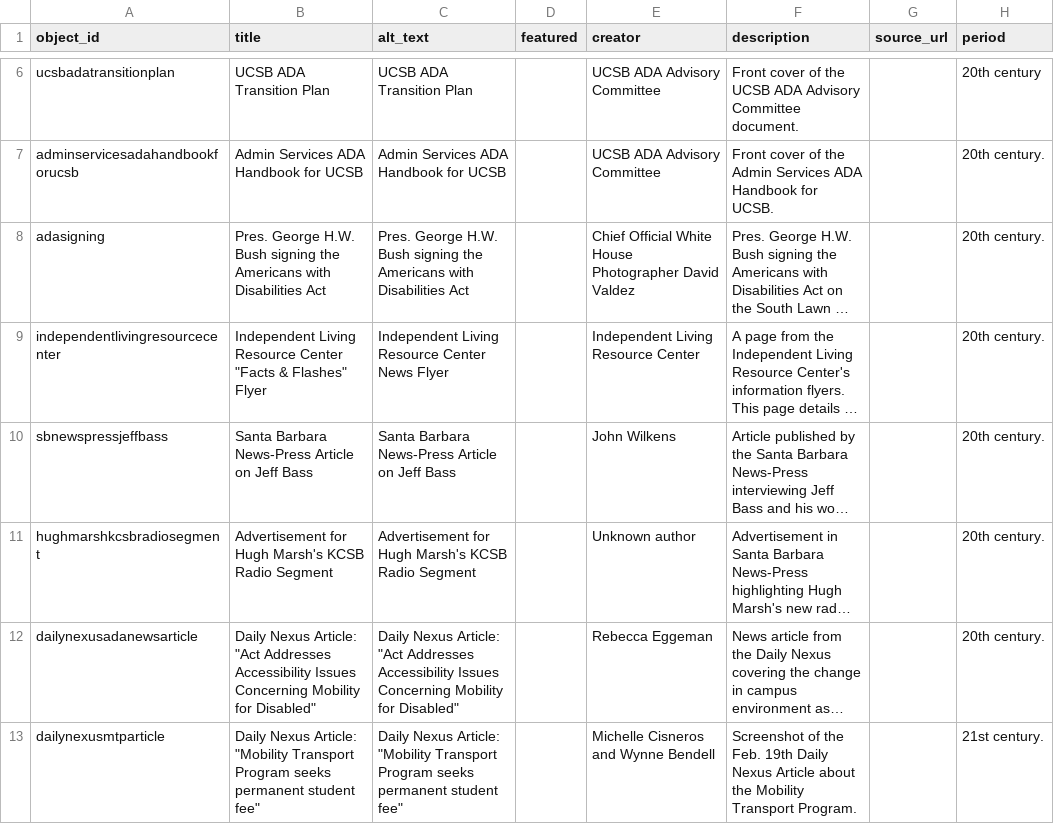
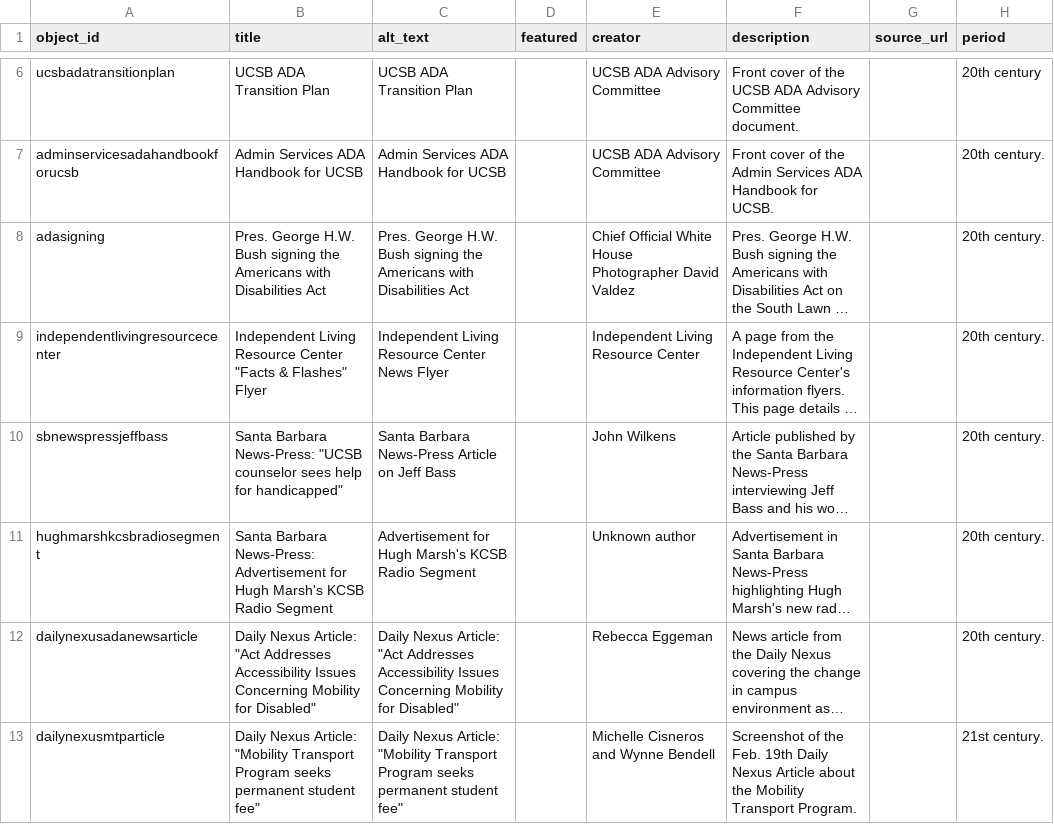
Before and after one commit to olympia-m/accessibility-on-campus, a CSV file: telar-content/spreadsheets/objects.csv, drawn as a sheet; only a part is shown, gaps mark what is left out; long unchanged cells end in …; the diff names each change by its address in the sheet, - before the commit and + after, or states it on an @@ line.

Commit message:
Modify 2 objects
Changed:
  Object: Santa Barbara News-Press: "UCSB counselor sees help for handicapped"
  Object: Santa Barbara News-Press: Advertisement for Hugh Marsh's KCSB Radio Segment

Published via Telar Compositor

```diff
--- a/telar-content/spreadsheets/objects.csv
+++ b/telar-content/spreadsheets/objects.csv
-B10 (title): Santa Barbara News-Press Article on Jeff Bass
+B10 (title): Santa Barbara News-Press: "UCSB counselor sees help for handicapped"
-B11 (title): Advertisement for…
+B11 (title): Santa Barbara News-Press: Advertisement for…
```
